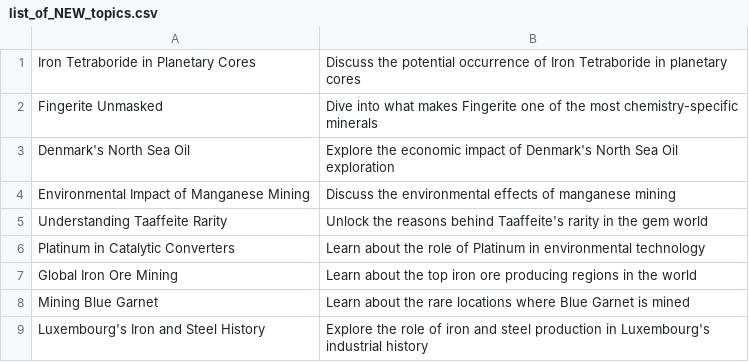
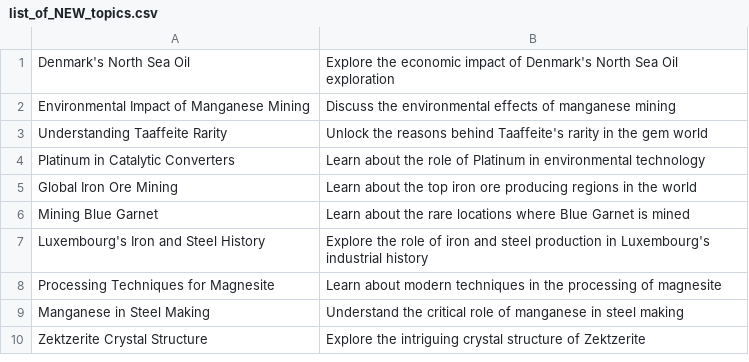
Before and after one commit to agigante80/galena_es, a CSV file: AI_content/list_of_NEW_topics.csv, drawn as a sheet; only a part is shown; the shorter side is filled out with more unchanged rows.

```diff
--- a/AI_content/list_of_NEW_topics.csv
+++ b/AI_content/list_of_NEW_topics.csv
@@ -1,3 +1 @@
-Iron Tetraboride in Planetary Cores, Discuss the potential occurrence of Iron Tetraboride in planetary cores
-Fingerite Unmasked, Dive into what makes Fingerite one of the most chemistry-specific minerals
 Denmark's North Sea Oil, Explore the economic impact of Denmark's North Sea Oil exploration
```
Also changed, not shown: AI_content/list_of_ARCHIVED_topics.csv, 3 other files.
